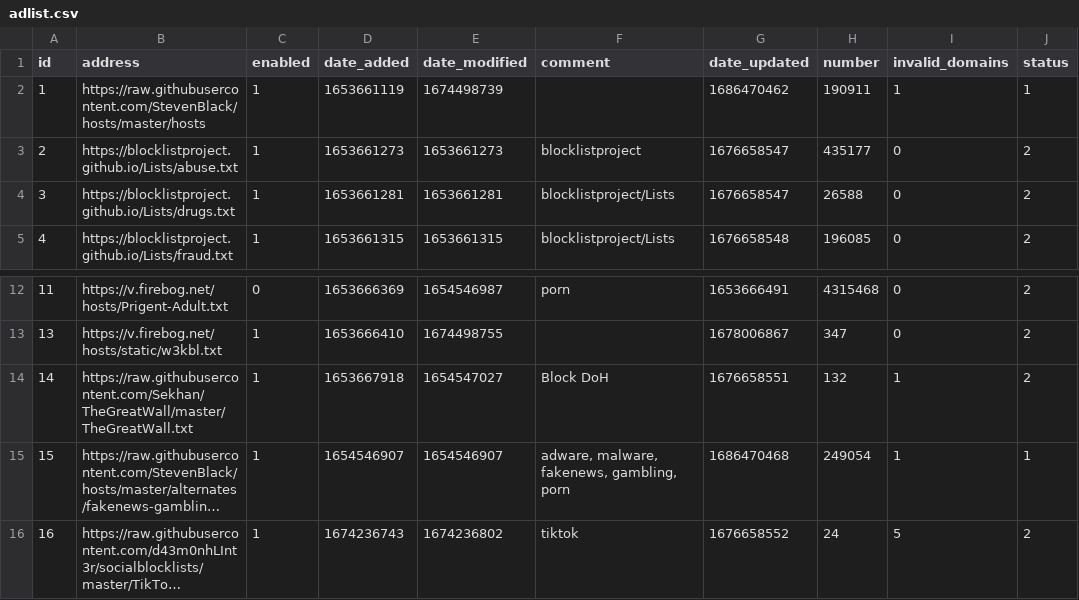
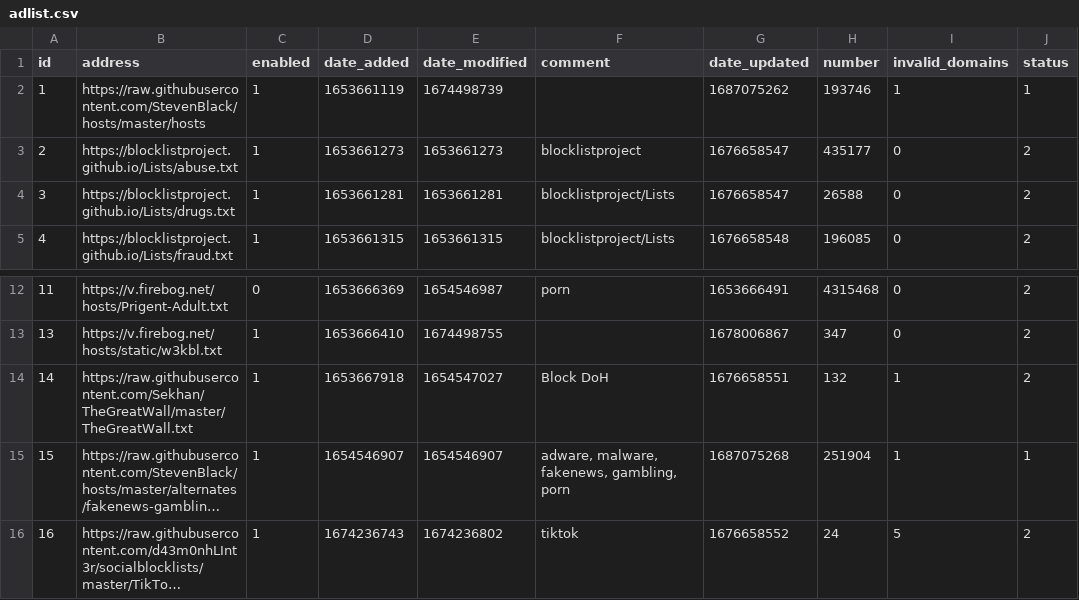
Before and after one commit to sasaustinorg/my-pihole-lists, a CSV file: adlist.csv, drawn as a sheet; only a part is shown, gaps mark what is left out; long unchanged cells end in …; the diff names each change by its address in the sheet, - before the commit and + after, or states it on an @@ line.

Commit message:
Updated June 18, 2023  7:00AM

```diff
--- a/adlist.csv
+++ b/adlist.csv
-G2 (date_updated): 1686470462
+G2 (date_updated): 1687075262
-H2 (number): 190911
+H2 (number): 193746
-G15 (date_updated): 1686470468
+G15 (date_updated): 1687075268
-H15 (number): 249054
+H15 (number): 251904
```
